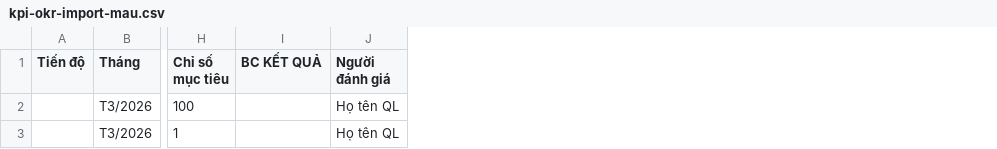
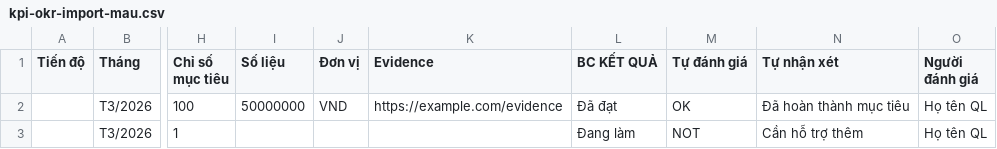
Before and after one commit to vcb-dev/TalentManagement_FE, a CSV file: public/templates/kpi-okr-import-mau.csv, drawn as a sheet; only a part is shown, gaps mark what is left out; addresses are those after the commit; the diff names each change by its address in the sheet, - before the commit and + after, or states it on an @@ line.

Commit message:
feat(kpi-okr): enhance KPI import and API with new evaluation fields
- Updated .gitignore to exclude local GitNexus files.
- Modified kpi-okr import template to include new columns for evidence, numeric values, and self-evaluation.
- Enhanced API types and methods to support new fields for performance assignments and evaluations.
- Added functionality to check if the assignment window for KPI/OKR is open based on configurable dates.

```diff
--- a/public/templates/kpi-okr-import-mau.csv
+++ b/public/templates/kpi-okr-import-mau.csv
+column I (Số liệu), row 2: 50000000
+column J (Đơn vị), row 2: VND
+column K (Evidence), row 2: https://example.com/evidence
+column M (Tự đánh giá), rows 2-3: OK | NOT
+column N (Tự nhận xét), rows 2-3: Đã hoàn thành mục tiêu | Cần hỗ trợ thêm
-L2 (BC KẾT QUẢ): (empty)
+L2 (BC KẾT QUẢ): Đã đạt
-L3 (BC KẾT QUẢ): (empty)
+L3 (BC KẾT QUẢ): Đang làm
```
Also changed, not shown: 5 other files.
